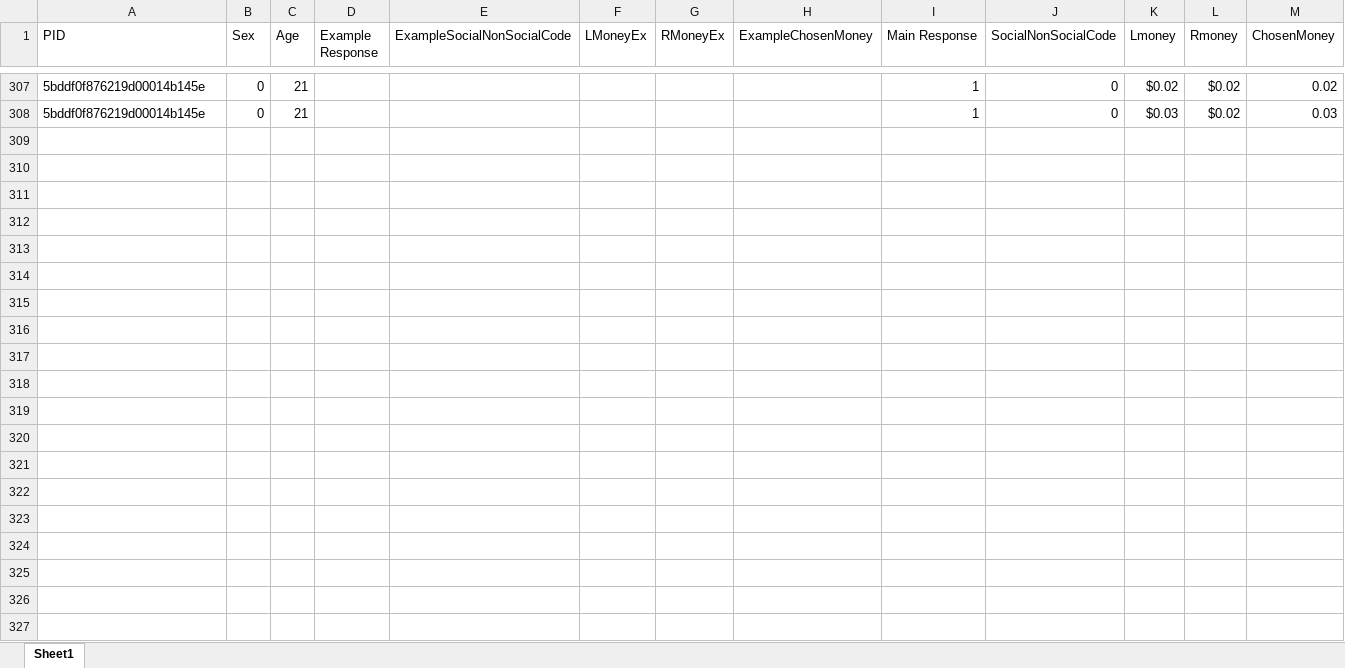
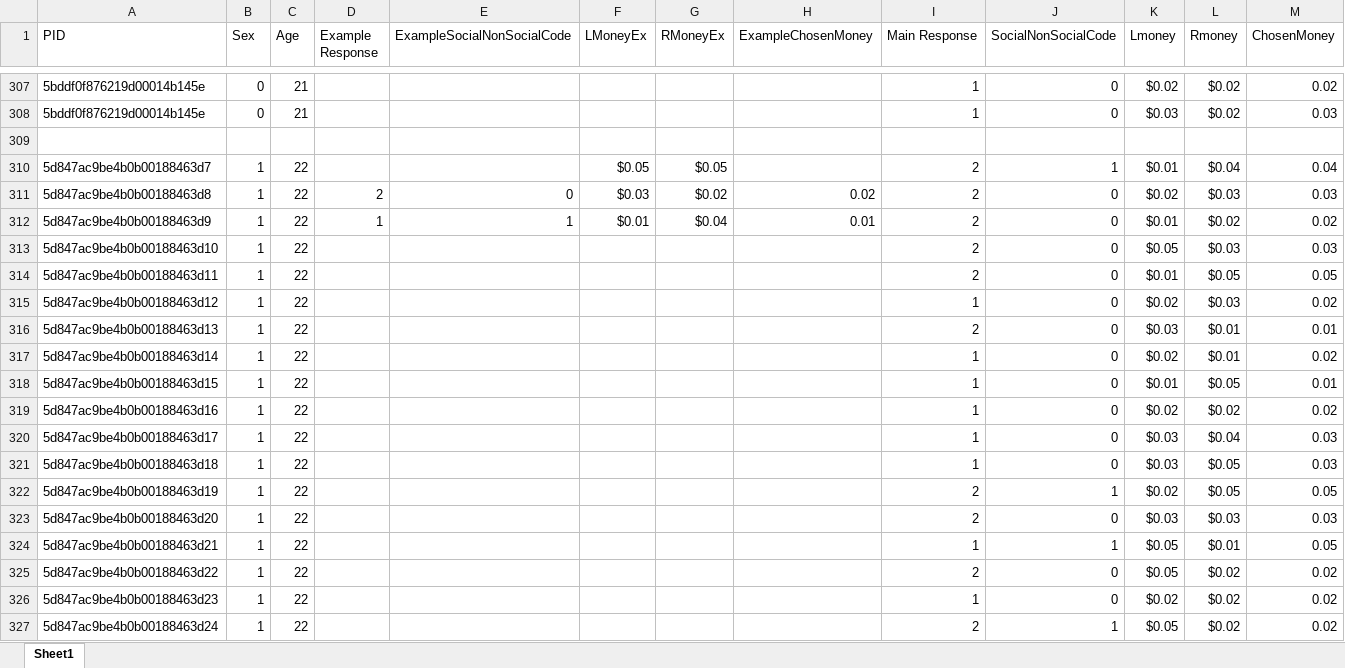
Before and after one commit to fareri-lab/WTP_social, an Excel workbook: Prolific Data/ProlificData.xlsx, sheet Sheet1, drawn as a sheet; only a part is shown, gaps mark what is left out; values as stored, in another font and other column widths than the file's, no borders; rows hold the shown columns only; the diff covers the shown part only; the diff names each change by its address in the sheet, - before the commit and + after, or states it on an @@ line.

Commit message:
Add files via upload

```diff
--- a/Prolific Data/ProlificData.xlsx (sheet Sheet1)
+++ b/Prolific Data/ProlificData.xlsx (sheet Sheet1)
+row 309: (empty)
+row 310: 5d847ac9be4b0b00188463d7 | 1 | 22 |  |  | $0.05 | $0.05 |  | 2 | 1 | $0.01 | $0.04 | 0.04
+row 311: 5d847ac9be4b0b00188463d8 | 1 | 22 | 2 | 0 | $0.03 | $0.02 | 0.02 | 2 | 0 | $0.02 | $0.03 | 0.03
+row 312: 5d847ac9be4b0b00188463d9 | 1 | 22 | 1 | 1 | $0.01 | $0.04 | 0.01 | 2 | 0 | $0.01 | $0.02 | 0.02
+row 313: 5d847ac9be4b0b00188463d10 | 1 | 22 |  |  |  |  |  | 2 | 0 | $0.05 | $0.03 | 0.03
+row 314: 5d847ac9be4b0b00188463d11 | 1 | 22 |  |  |  |  |  | 2 | 0 | $0.01 | $0.05 | 0.05
+row 315: 5d847ac9be4b0b00188463d12 | 1 | 22 |  |  |  |  |  | 1 | 0 | $0.02 | $0.03 | 0.02
+row 316: 5d847ac9be4b0b00188463d13 | 1 | 22 |  |  |  |  |  | 2 | 0 | $0.03 | $0.01 | 0.01
+row 317: 5d847ac9be4b0b00188463d14 | 1 | 22 |  |  |  |  |  | 1 | 0 | $0.02 | $0.01 | 0.02
+row 318: 5d847ac9be4b0b00188463d15 | 1 | 22 |  |  |  |  |  | 1 | 0 | $0.01 | $0.05 | 0.01
+row 319: 5d847ac9be4b0b00188463d16 | 1 | 22 |  |  |  |  |  | 1 | 0 | $0.02 | $0.02 | 0.02
+row 320: 5d847ac9be4b0b00188463d17 | 1 | 22 |  |  |  |  |  | 1 | 0 | $0.03 | $0.04 | 0.03
+row 321: 5d847ac9be4b0b00188463d18 | 1 | 22 |  |  |  |  |  | 1 | 0 | $0.03 | $0.05 | 0.03
+row 322: 5d847ac9be4b0b00188463d19 | 1 | 22 |  |  |  |  |  | 2 | 1 | $0.02 | $0.05 | 0.05
+row 323: 5d847ac9be4b0b00188463d20 | 1 | 22 |  |  |  |  |  | 2 | 0 | $0.03 | $0.03 | 0.03
+row 324: 5d847ac9be4b0b00188463d21 | 1 | 22 |  |  |  |  |  | 1 | 1 | $0.05 | $0.01 | 0.05
+row 325: 5d847ac9be4b0b00188463d22 | 1 | 22 |  |  |  |  |  | 2 | 0 | $0.05 | $0.02 | 0.02
+row 326: 5d847ac9be4b0b00188463d23 | 1 | 22 |  |  |  |  |  | 1 | 0 | $0.02 | $0.02 | 0.02
+row 327: 5d847ac9be4b0b00188463d24 | 1 | 22 |  |  |  |  |  | 2 | 1 | $0.05 | $0.02 | 0.02
```
Also changed, not shown: 83 added rows and 6 edited cells elsewhere in this sheet.
